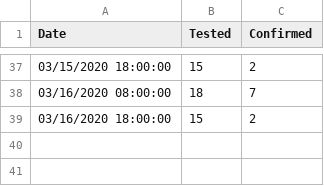
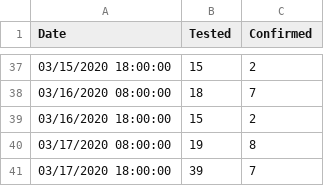
Before and after one commit to ognjenmarkovicc/Serbia-COVID19-data, a CSV file: Serbia-COVID19-data.csv, drawn as a sheet; only a part is shown, gaps mark what is left out.

Commit message:
Updated data up to Mar 17th, 6 pm.

```diff
--- a/Serbia-COVID19-data.csv
+++ b/Serbia-COVID19-data.csv
@@ -39 +39,3 @@ Date,Tested,Confirmed
 03/16/2020 18:00:00,15,2
+03/17/2020 08:00:00,19,8
+03/17/2020 18:00:00,39,7
```
